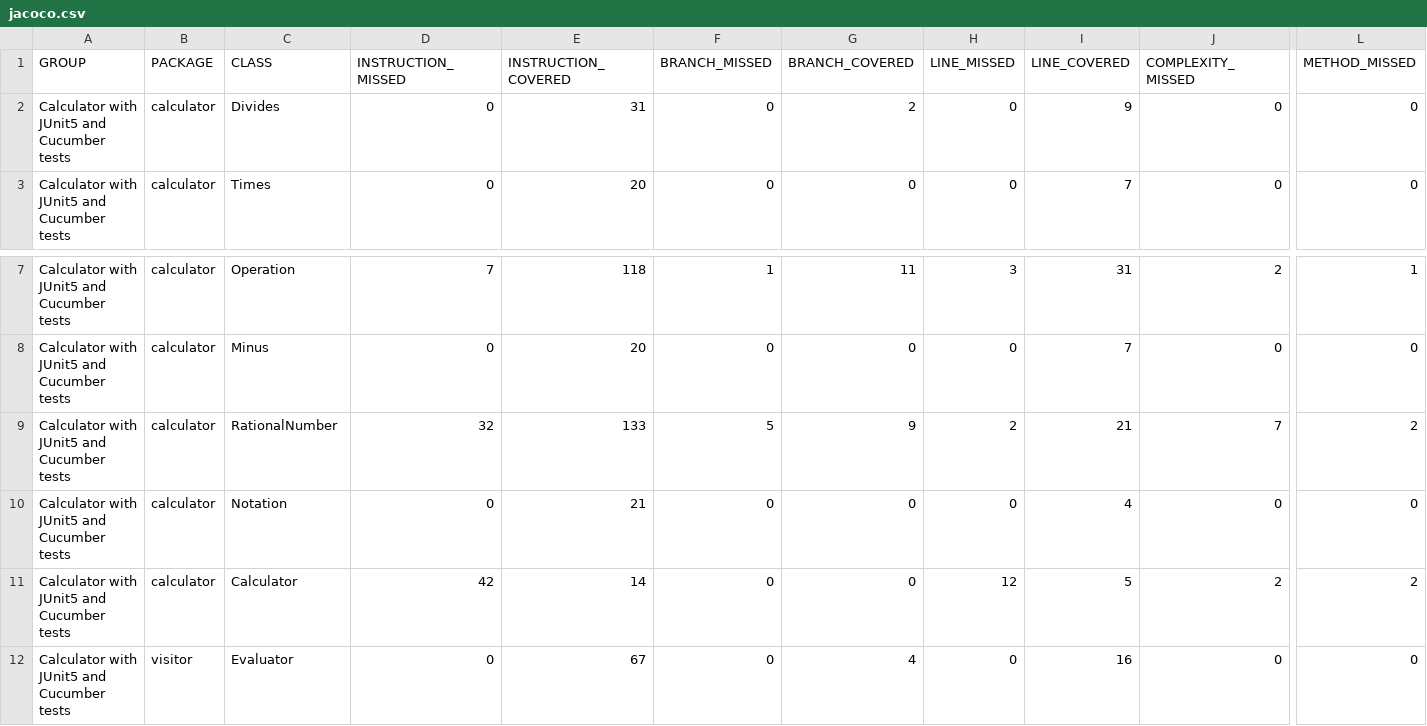
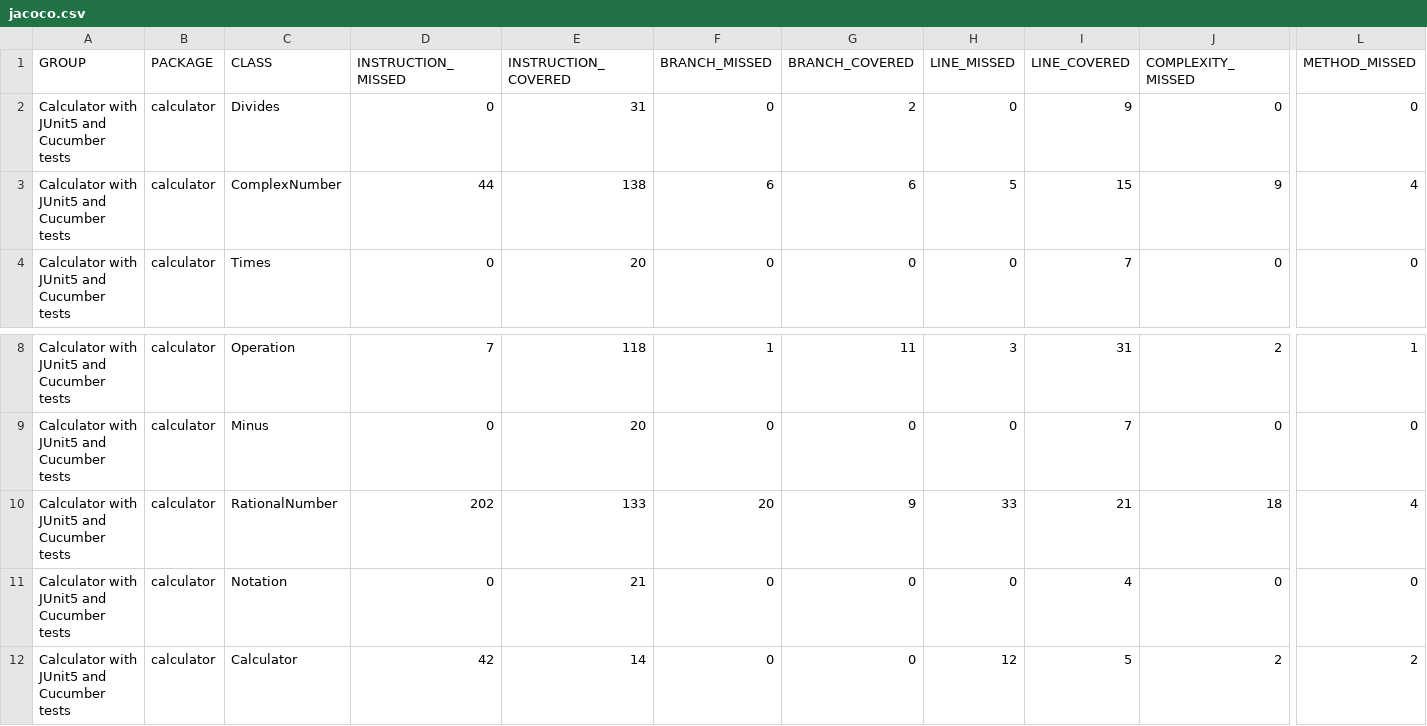
Before and after one commit to yvanhojunior/calculator-2026-group5, a CSV file: target/site/jacoco/jacoco.csv, drawn as a sheet; only a part is shown, gaps mark what is left out; the shorter side is filled out with more unchanged rows; addresses are those after the commit; rows hold the shown columns only; the diff names each change by its address in the sheet, - before the commit and + after, or states it on an @@ line.

Commit message:
add complex number arithmetic with BDD tests

```diff
--- a/target/site/jacoco/jacoco.csv
+++ b/target/site/jacoco/jacoco.csv
+row 3: Calculator with JUnit5 and Cucumber tests | calculator | ComplexNumber | 44 | 138 | 6 | 6 | 5 | 15 | 9 | 4
-D10 (INSTRUCTION_MISSED): 32
+D10 (INSTRUCTION_MISSED): 202
-F10 (BRANCH_MISSED): 5
+F10 (BRANCH_MISSED): 20
-H10 (LINE_MISSED): 2
+H10 (LINE_MISSED): 33
-J10 (COMPLEXITY_MISSED): 7
+J10 (COMPLEXITY_MISSED): 18
-L10 (METHOD_MISSED): 2
+L10 (METHOD_MISSED): 4
```
Also changed, not shown: 42 other files.
